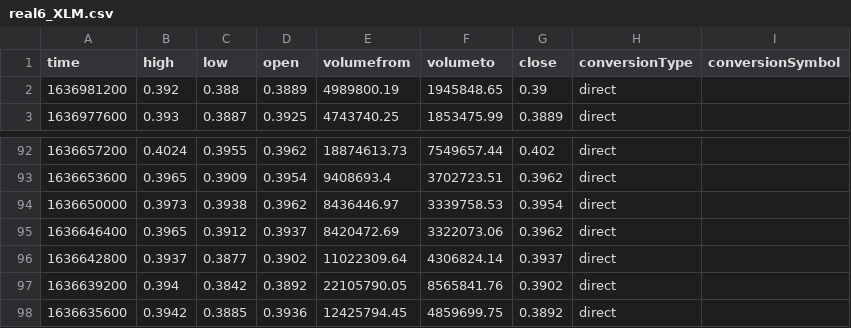
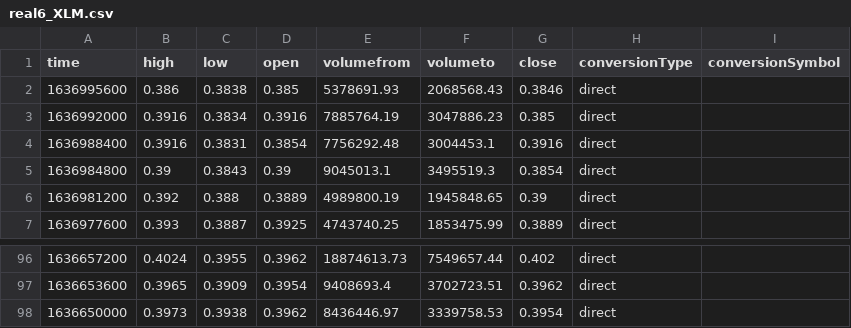
Before and after one commit to LaviJ/Cryptocurrency-Analysis, a CSV file: Data/Hourly/Test6/Results/Analysis/real6_XLM.csv, drawn as a sheet; only a part is shown, gaps mark what is left out.

```diff
--- a/Data/Hourly/Test6/Results/Analysis/real6_XLM.csv
+++ b/Data/Hourly/Test6/Results/Analysis/real6_XLM.csv
@@ -1,2 +1,6 @@
 time,high,low,open,volumefrom,volumeto,close,conversionType,conversionSymbol
+1636995600,0.386,0.3838,0.385,5378691.93,2068568.43,0.3846,direct,
+1636992000,0.3916,0.3834,0.3916,7885764.19,3047886.23,0.385,direct,
+1636988400,0.3916,0.3831,0.3854,7756292.48,3004453.1,0.3916,direct,
+1636984800,0.39,0.3843,0.39,9045013.1,3495519.3,0.3854,direct,
 1636981200,0.392,0.388,0.3889,4989800.19,1945848.65,0.39,direct,
@@ -94,5 +98 @@ time,high,low,open,volumefrom,volumeto,close,conversionType,conversionSymbol
 1636650000,0.3973,0.3938,0.3962,8436446.97,3339758.53,0.3954,direct,
-1636646400,0.3965,0.3912,0.3937,8420472.69,3322073.06,0.3962,direct,
-1636642800,0.3937,0.3877,0.3902,11022309.64,4306824.14,0.3937,direct,
-1636639200,0.394,0.3842,0.3892,22105790.05,8565841.76,0.3902,direct,
-1636635600,0.3942,0.3885,0.3936,12425794.45,4859699.75,0.3892,direct,
```
Also changed, not shown: Data/Hourly/Test5/Results/Analysis/real5_BNB.csv, Data/Hourly/Test5/Results/Analysis/real5_USDT.csv, 37 other files.
